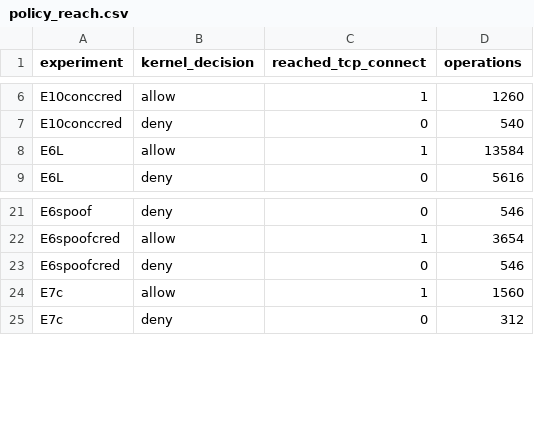
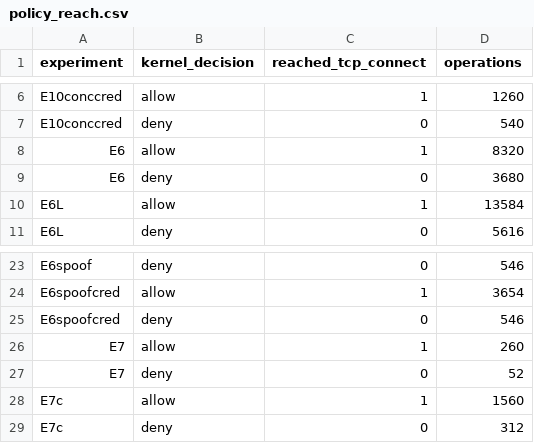
Before and after one commit to hhermany/fact, a CSV file: analysis/output/policy_reach.csv, drawn as a sheet; only a part is shown, gaps mark what is left out; the diff names each change by its address in the sheet, - before the commit and + after, or states it on an @@ line.

Commit message:
Full check from the raw archives; policy matrix with E6 and E7; README notes
Repeated the regeneration at b43d327 from the 59 campaign archives:
runs.csv (8972 rows) and overhead.csv (224) reproduced exactly; every
summarized result byte-identical except policy_matrix.csv and
policy_reach.csv, generated before without the archived E6 and E7
campaigns, now added (rows added, none changed). README: what `lost`
means under a policy (denied connects, not capture loss), and the 64
failed-run event logs of the E2 pilot that do not match their checksums.

```diff
--- a/analysis/output/policy_reach.csv
+++ b/analysis/output/policy_reach.csv
+row 8: E6 | allow | 1 | 8320
+row 9: E6 | deny | 0 | 3680
+row 26: E7 | allow | 1 | 260
+row 27: E7 | deny | 0 | 52
```
Also changed, not shown: analysis/output/policy_matrix.csv, 1 other file.
